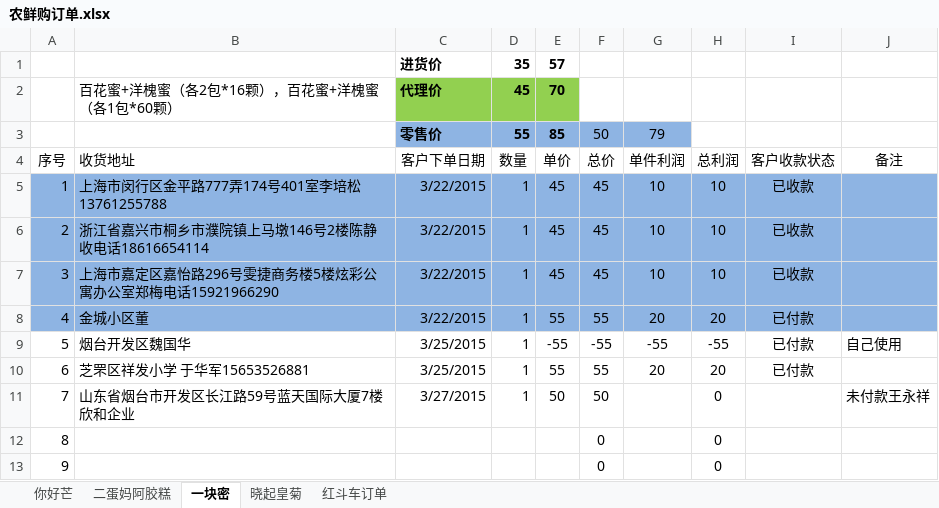
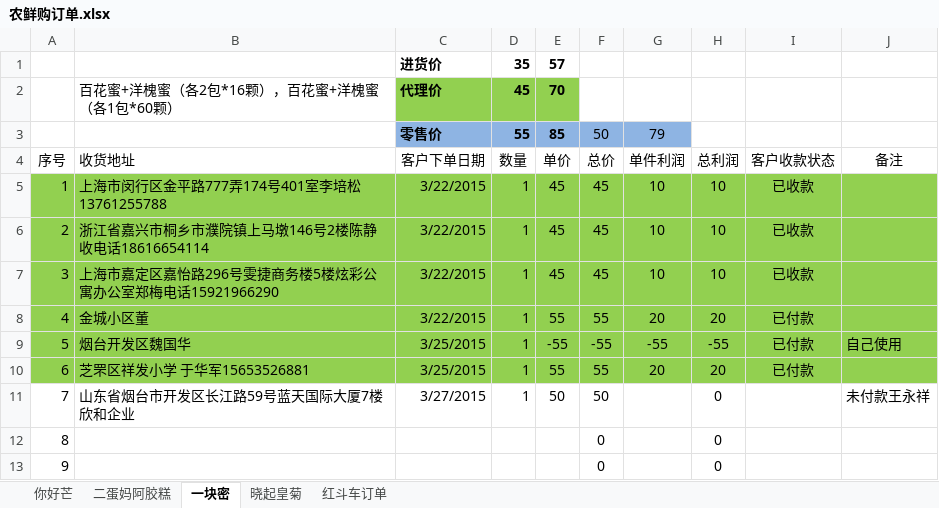
Before and after one commit to ettor/miyou, an Excel workbook: Documents/农鲜购订单.xlsx, sheet 一块密, drawn as a sheet; only a part is shown; values as stored, in another font and other column widths than the file's, no borders; the diff names each change by its address in the sheet, - before the commit and + after, or states it on an @@ line.

```diff
--- a/Documents/农鲜购订单.xlsx (sheet 一块密)
+++ b/Documents/农鲜购订单.xlsx (sheet 一块密)
-A5:J8 fill: #8EB4E3
+A5:J8 fill: #92D050
-A9:J10 fill: none
+A9:J10 fill: #92D050
```
Also changed, not shown: sheet 红斗车订单, sheet 你好芒, sheet 晓起皇菊.
